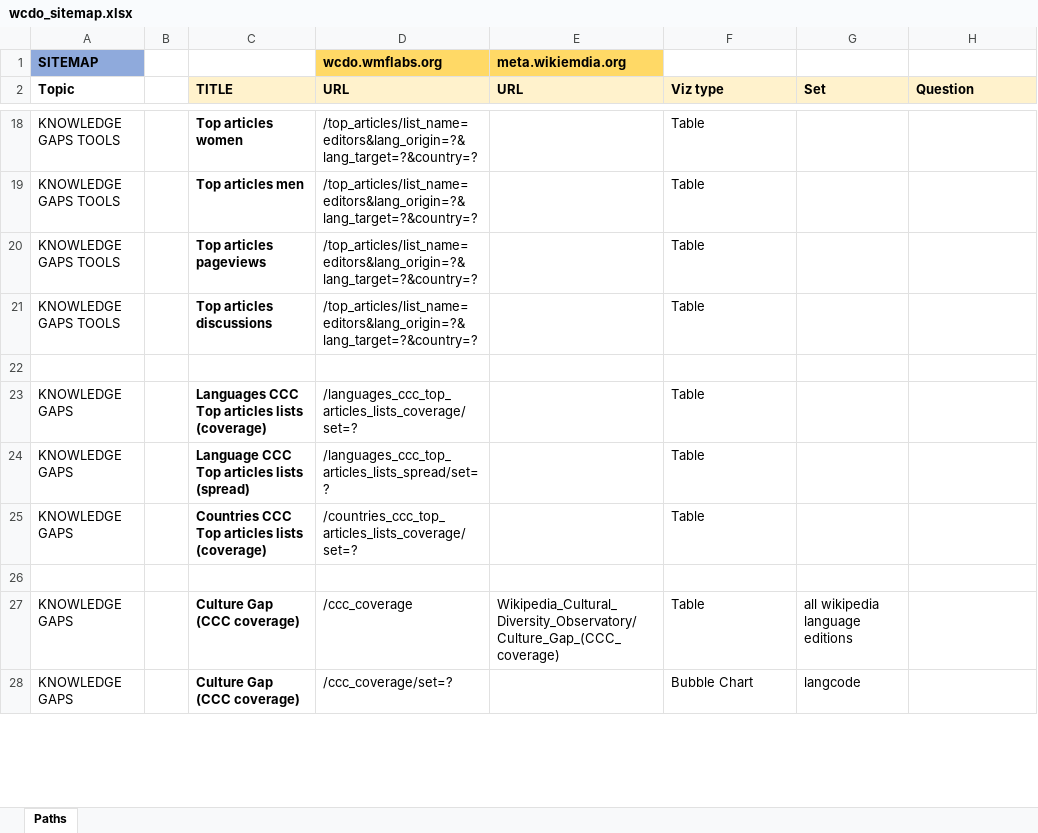
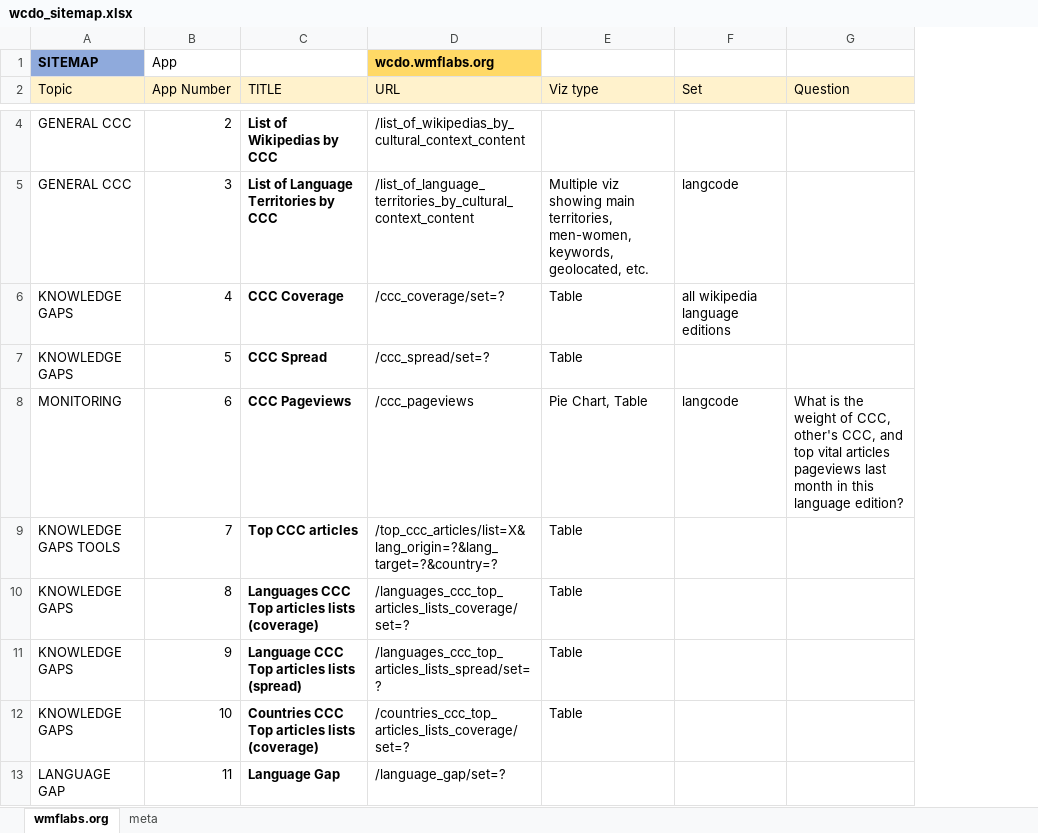
Before and after one commit to marcmiquel/WDO, an Excel workbook: docs/wcdo_sitemap.xlsx, sheet wmflabs.org, drawn as a sheet; only a part is shown, gaps mark what is left out; values as stored, in another font and other column widths than the file's, no borders; table styles not drawn; removed rows and columns are numbered as before the commit, all else as after; the diff covers the shown part only; the diff names each change by its address in the sheet, - before the commit and + after, or states it on an @@ line.

```diff
--- a/docs/wcdo_sitemap.xlsx (sheet wmflabs.org)
+++ b/docs/wcdo_sitemap.xlsx (sheet wmflabs.org)
-sheet tab: Paths
+sheet tab: wmflabs.org
+sheet tab: meta
-column B, empty
+column B (App Number), row 1: App; rows 9-13: 7 | 8 | 9 | 10 | 11
-column E (URL), row 1: meta.wikiemdia.org
@@ A2 bold: on → off, fill: none → #FFF2CC @@
-C2:D2 bold: on
+C2:D2 bold: off
-E2:G2 bold: on
+E2:G2 bold: off
-row 18: KNOWLEDGE GAPS TOOLS |  | Top articles women | /top_articles/list_name=editors&lang_origin=?&lang_target=?&country=? |  | Table
@@ row 33 moved to row 4: GENERAL CCC @@
@@ row 34 moved to row 5: GENERAL CCC @@
+row 6: KNOWLEDGE GAPS | 4 | CCC Coverage | /ccc_coverage/set=? | Table | all wikipedia language editions
+row 7: KNOWLEDGE GAPS | 5 | CCC Spread | /ccc_spread/set=? | Table
+row 8: MONITORING | 6 | CCC Pageviews | /ccc_pageviews | Pie Chart, Table | langcode | What is the weight of CCC, other's CCC, and top vital articles pageviews last month in this language edition?
-C9 (TITLE): Top articles men
+C9 (TITLE): Top CCC articles
-D9 (URL): /top_articles/list_name=editors&lang_origin=?&lang_target=?&country=?
+D9 (URL): /top_ccc_articles/list=X&lang_origin=?&lang_target=?&country=?
-row 20: KNOWLEDGE GAPS TOOLS |  | Top articles pageviews | /top_articles/list_name=editors&lang_origin=?&lang_target=?&country=? |  | Table
-row 21: KNOWLEDGE GAPS TOOLS |  | Top articles discussions | /top_articles/list_name=editors&lang_origin=?&lang_target=?&country=? |  | Table
-row 22: (empty)
-row 13: (empty)
+row 13: LANGUAGE GAP | 11 | Language Gap | /language_gap/set=?
-row 27: KNOWLEDGE GAPS |  | Culture Gap (CCC coverage) | /ccc_coverage | Wikipedia_Cultural_Diversity_Observatory/Culture_Gap_(CCC_coverage) | Table | all wikipedia language editions
-row 28: KNOWLEDGE GAPS |  | Culture Gap (CCC coverage) | /ccc_coverage/set=? |  | Bubble Chart | langcode
```
Also changed, not shown: 11 added rows, 20 removed rows, 2 moved rows and 27 edited cells elsewhere in this sheet, docs/execution_times_and_file_sizes.xlsx, docs/sets_intersections.xlsx, 3 other files.
